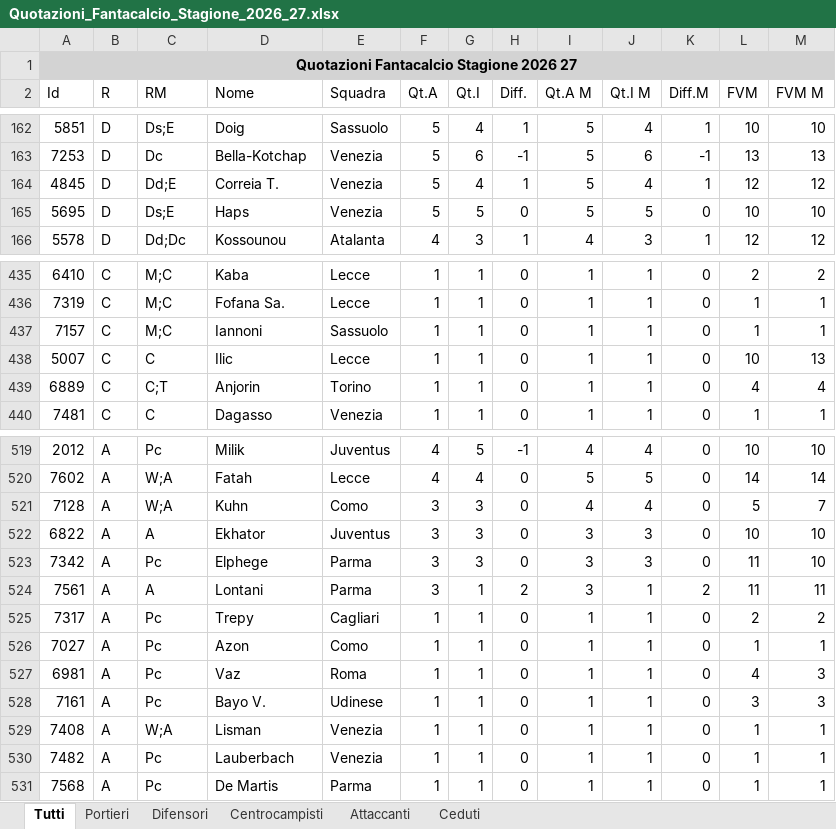
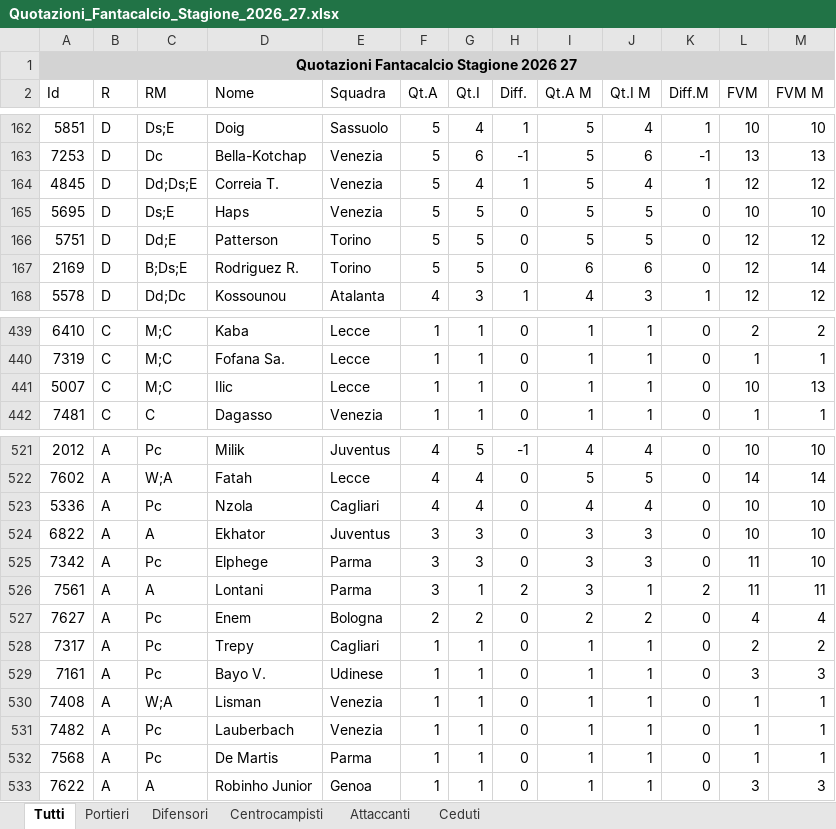
Before and after one commit to lunghisa/fantaoracle, an Excel workbook: dati/Quotazioni_Fantacalcio_Stagione_2026_27.xlsx, sheet Tutti, drawn as a sheet; only a part is shown, gaps mark what is left out; values as stored, in another font and other column widths than the file's, no borders; removed rows and columns are numbered as before the commit, all else as after; the diff covers the shown part only; the diff names each change by its address in the sheet, - before the commit and + after, or states it on an @@ line.

```diff
--- a/dati/Quotazioni_Fantacalcio_Stagione_2026_27.xlsx (sheet Tutti)
+++ b/dati/Quotazioni_Fantacalcio_Stagione_2026_27.xlsx (sheet Tutti)
-C164 (RM): Dd;E
+C164 (RM): Dd;Ds;E
+row 166: 5751 | D | Dd;E | Patterson | Torino | 5 | 5 | 0 | 5 | 5 | 0 | 12 | 12
+row 167: 2169 | D | B;Ds;E | Rodriguez R. | Torino | 5 | 5 | 0 | 6 | 6 | 0 | 12 | 14
-row 437: 7157 | C | M;C | Iannoni | Sassuolo | 1 | 1 | 0 | 1 | 1 | 0 | 1 | 1
-C441 (RM): C
+C441 (RM): M;C
-row 439: 6889 | C | C;T | Anjorin | Torino | 1 | 1 | 0 | 1 | 1 | 0 | 4 | 4
-row 521: 7128 | A | W;A | Kuhn | Como | 3 | 3 | 0 | 4 | 4 | 0 | 5 | 7
+row 523: 5336 | A | Pc | Nzola | Cagliari | 4 | 4 | 0 | 4 | 4 | 0 | 10 | 10
+row 527: 7627 | A | Pc | Enem | Bologna | 2 | 2 | 0 | 2 | 2 | 0 | 4 | 4
-row 526: 7027 | A | Pc | Azon | Como | 1 | 1 | 0 | 1 | 1 | 0 | 1 | 1
-row 527: 6981 | A | Pc | Vaz | Roma | 1 | 1 | 0 | 1 | 1 | 0 | 4 | 3
+row 533: 7622 | A | A | Robinho Junior | Genoa | 1 | 1 | 0 | 1 | 1 | 0 | 3 | 3
```
Also changed, not shown: 17 added rows, 15 removed rows and 8 edited cells elsewhere in this sheet, sheet Ceduti, sheet Attaccanti, sheet Centrocampisti, sheet Difensori, sheet Portieri, 1 other file.
